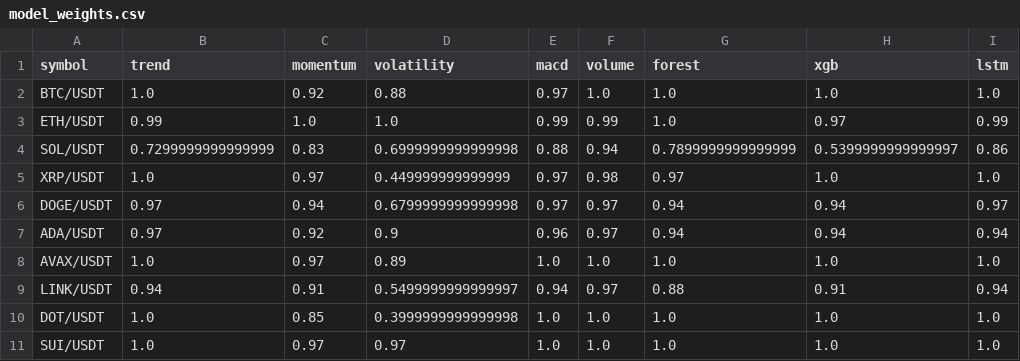
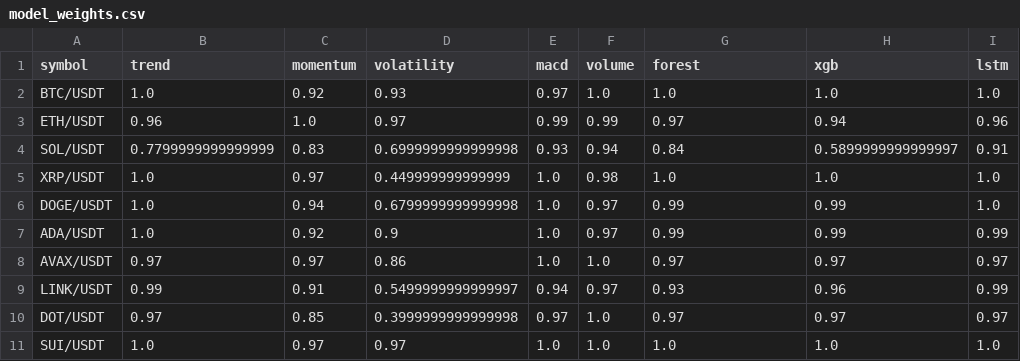
Before and after one commit to Jason12jpg/crypto, a CSV file: data/model_weights.csv, drawn as a sheet.

```diff
--- a/data/model_weights.csv
+++ b/data/model_weights.csv
@@ -1,11 +1,11 @@
 symbol,trend,momentum,volatility,macd,volume,forest,xgb,lstm
-BTC/USDT,1.0,0.92,0.88,0.97,1.0,1.0,1.0,1.0
-ETH/USDT,0.99,1.0,1.0,0.99,0.99,1.0,0.97,0.99
-SOL/USDT,0.7299999999999999,0.83,0.6999999999999998,0.88,0.94,0.7899999999999999,0.5399999999999997,0.86
-XRP/USDT,1.0,0.97,0.449999999999999,0.97,0.98,0.97,1.0,1.0
-DOGE/USDT,0.97,0.94,0.6799999999999998,0.97,0.97,0.94,0.94,0.97
-ADA/USDT,0.97,0.92,0.9,0.96,0.97,0.94,0.94,0.94
-AVAX/USDT,1.0,0.97,0.89,1.0,1.0,1.0,1.0,1.0
-LINK/USDT,0.94,0.91,0.5499999999999997,0.94,0.97,0.88,0.91,0.94
-DOT/USDT,1.0,0.85,0.3999999999999998,1.0,1.0,1.0,1.0,1.0
+BTC/USDT,1.0,0.92,0.93,0.97,1.0,1.0,1.0,1.0
+ETH/USDT,0.96,1.0,0.97,0.99,0.99,0.97,0.94,0.96
+SOL/USDT,0.7799999999999999,0.83,0.6999999999999998,0.93,0.94,0.84,0.5899999999999997,0.91
+XRP/USDT,1.0,0.97,0.449999999999999,1.0,0.98,1.0,1.0,1.0
+DOGE/USDT,1.0,0.94,0.6799999999999998,1.0,0.97,0.99,0.99,1.0
+ADA/USDT,1.0,0.92,0.9,1.0,0.97,0.99,0.99,0.99
+AVAX/USDT,0.97,0.97,0.86,1.0,1.0,0.97,0.97,0.97
+LINK/USDT,0.99,0.91,0.5499999999999997,0.94,0.97,0.93,0.96,0.99
+DOT/USDT,0.97,0.85,0.3999999999999998,0.97,1.0,0.97,0.97,0.97
 SUI/USDT,1.0,0.97,0.97,1.0,1.0,1.0,1.0,1.0
```
Also changed, not shown: data/prediction_log.csv, 1 other file.
